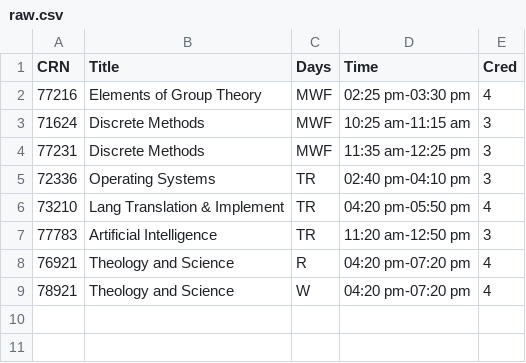
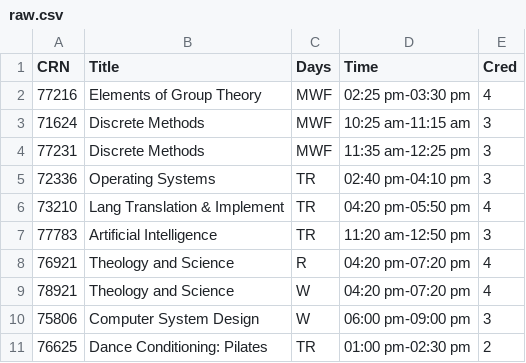
Before and after one commit to juanjoneri/Bazaar, a CSV file: Python/Schedule/raw.csv, drawn as a sheet.

```diff
--- a/Python/Schedule/raw.csv
+++ b/Python/Schedule/raw.csv
@@ -9 +9,3 @@ CRN,Title,Days,Time,Cred
 78921,Theology and Science,W,04:20 pm-07:20 pm,4
+75806,Computer System Design,W,06:00 pm-09:00 pm,3
+76625,Dance Conditioning: Pilates,TR,01:00 pm-02:30 pm,2
```
Also changed, not shown: 4 other files.
